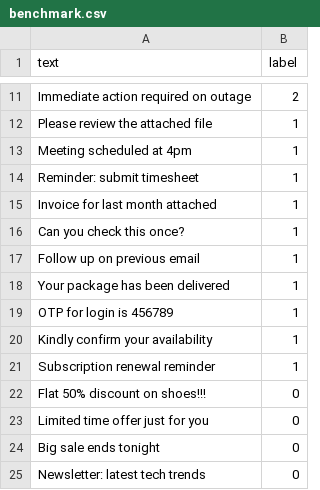
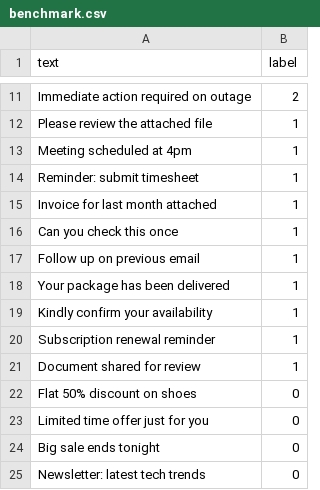
Before and after one commit to ganeshkumarm1/InboxIQ, a CSV file: benchmark/benchmark.csv, drawn as a sheet; only a part is shown, gaps mark what is left out.

```diff
--- a/benchmark/benchmark.csv
+++ b/benchmark/benchmark.csv
@@ -15,9 +15,9 @@ Reminder: submit timesheet,1
 Invoice for last month attached,1
-Can you check this once?,1
+Can you check this once,1
 Follow up on previous email,1
 Your package has been delivered,1
-OTP for login is 456789,1
 Kindly confirm your availability,1
 Subscription renewal reminder,1
-Flat 50% discount on shoes!!!,0
+Document shared for review,1
+Flat 50% discount on shoes,0
 Limited time offer just for you,0
```
Also changed, not shown: training_data/emails.csv, 11 other files.
